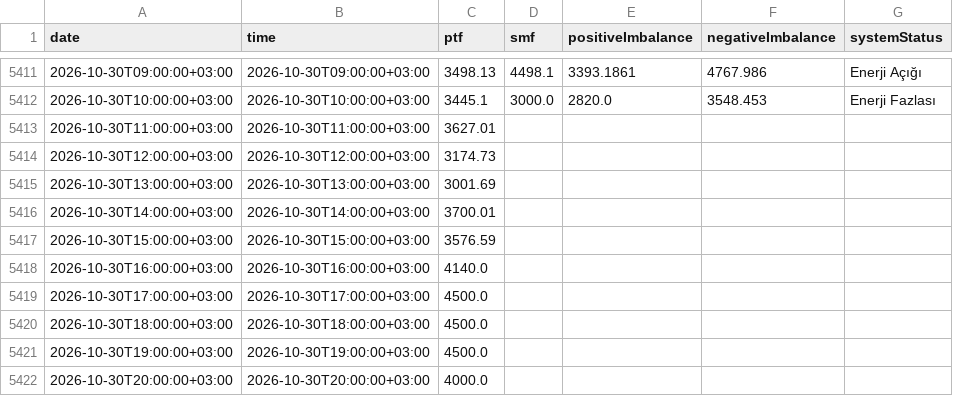
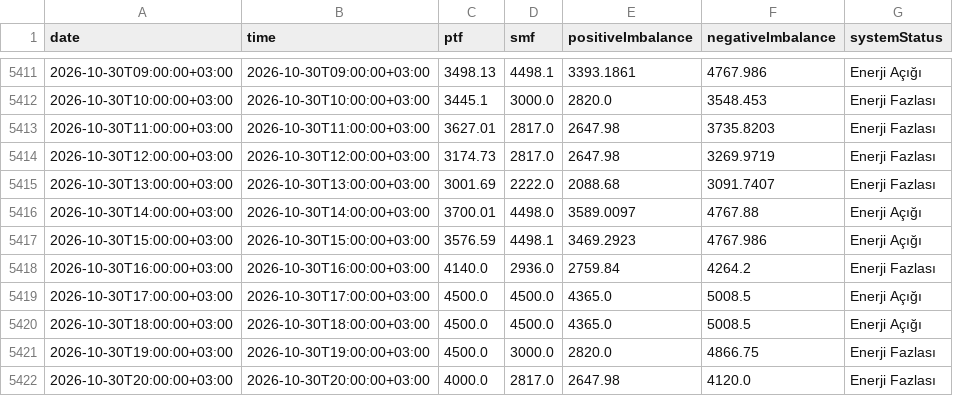
Before and after one commit to BRSTKL/turkey-power-trading, a CSV file: data/processed/master_mcp_smp_imb.csv, drawn as a sheet; only a part is shown, gaps mark what is left out; the diff covers the shown part only.

```diff
--- a/data/processed/master_mcp_smp_imb.csv
+++ b/data/processed/master_mcp_smp_imb.csv
@@ -5412,11 +5412,11 @@
 2026-10-30T10:00:00+03:00,2026-10-30T10:00:00+03:00,3445.1,3000.0,2820.0,3548.453,Enerji Fazlası
-2026-10-30T11:00:00+03:00,2026-10-30T11:00:00+03:00,3627.01,,,,
-2026-10-30T12:00:00+03:00,2026-10-30T12:00:00+03:00,3174.73,,,,
-2026-10-30T13:00:00+03:00,2026-10-30T13:00:00+03:00,3001.69,,,,
-2026-10-30T14:00:00+03:00,2026-10-30T14:00:00+03:00,3700.01,,,,
-2026-10-30T15:00:00+03:00,2026-10-30T15:00:00+03:00,3576.59,,,,
-2026-10-30T16:00:00+03:00,2026-10-30T16:00:00+03:00,4140.0,,,,
-2026-10-30T17:00:00+03:00,2026-10-30T17:00:00+03:00,4500.0,,,,
-2026-10-30T18:00:00+03:00,2026-10-30T18:00:00+03:00,4500.0,,,,
-2026-10-30T19:00:00+03:00,2026-10-30T19:00:00+03:00,4500.0,,,,
-2026-10-30T20:00:00+03:00,2026-10-30T20:00:00+03:00,4000.0,,,,
+2026-10-30T11:00:00+03:00,2026-10-30T11:00:00+03:00,3627.01,2817.0,2647.98,3735.8203,Enerji Fazlası
+2026-10-30T12:00:00+03:00,2026-10-30T12:00:00+03:00,3174.73,2817.0,2647.98,3269.9719,Enerji Fazlası
+2026-10-30T13:00:00+03:00,2026-10-30T13:00:00+03:00,3001.69,2222.0,2088.68,3091.7407,Enerji Fazlası
+2026-10-30T14:00:00+03:00,2026-10-30T14:00:00+03:00,3700.01,4498.0,3589.0097,4767.88,Enerji Açığı
+2026-10-30T15:00:00+03:00,2026-10-30T15:00:00+03:00,3576.59,4498.1,3469.2923,4767.986,Enerji Açığı
+2026-10-30T16:00:00+03:00,2026-10-30T16:00:00+03:00,4140.0,2936.0,2759.84,4264.2,Enerji Fazlası
+2026-10-30T17:00:00+03:00,2026-10-30T17:00:00+03:00,4500.0,4500.0,4365.0,5008.5,Enerji Açığı
+2026-10-30T18:00:00+03:00,2026-10-30T18:00:00+03:00,4500.0,4500.0,4365.0,5008.5,Enerji Açığı
+2026-10-30T19:00:00+03:00,2026-10-30T19:00:00+03:00,4500.0,3000.0,2820.0,4866.75,Enerji Fazlası
+2026-10-30T20:00:00+03:00,2026-10-30T20:00:00+03:00,4000.0,2817.0,2647.98,4120.0,Enerji Fazlası
```
Also changed, not shown: 24 added rows and 12 edited cells elsewhere in this file, data/processed/master_bpm_down.csv, data/processed/master_bpm_up.csv, 6 other files.
